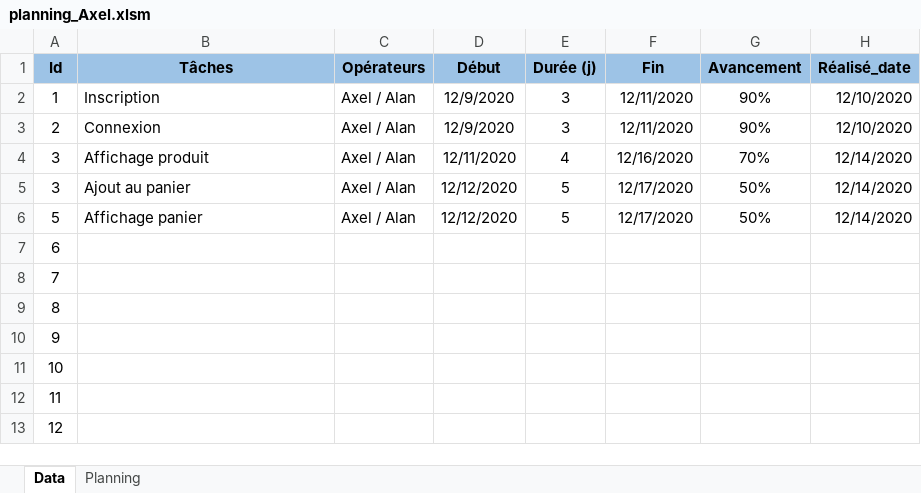
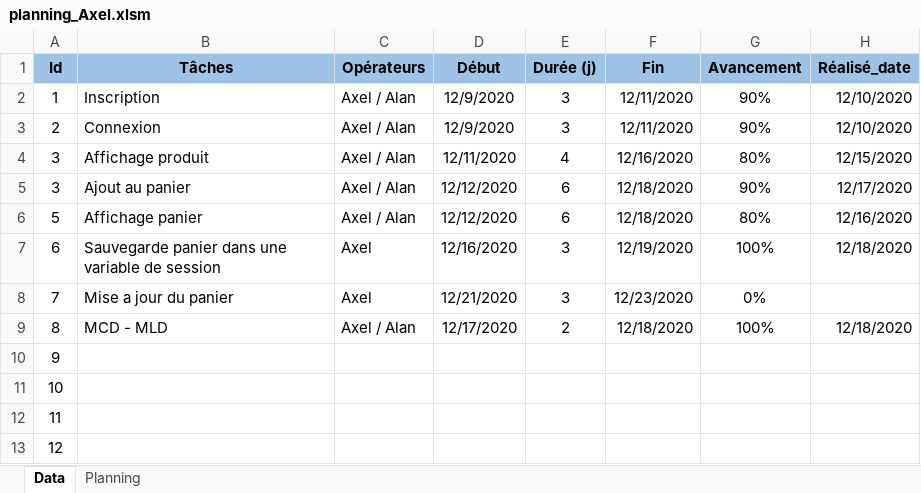
Before and after one commit to alan-vle/eco-service, an Excel workbook: Ressources/planning_Axel.xlsm, sheet Data, drawn as a sheet; only a part is shown; values as stored, in another font and other column widths than the file's, no borders; the diff names each change by its address in the sheet, - before the commit and + after, or states it on an @@ line.

```diff
--- a/Ressources/planning_Axel.xlsm (sheet Data)
+++ b/Ressources/planning_Axel.xlsm (sheet Data)
-G4 (Avancement): 70%
+G4 (Avancement): 80%
-H4 (Réalisé_date): 12/14/2020
+H4 (Réalisé_date): 12/15/2020
-E5:E6 (Durée (j)): 5
+E5:E6 (Durée (j)): 6
-F5:F6 (Fin): 12/17/2020
+F5:F6 (Fin): 12/18/2020
-G5 (Avancement): 50%
+G5 (Avancement): 90%
-H5 (Réalisé_date): 12/14/2020
+H5 (Réalisé_date): 12/17/2020
-G6 (Avancement): 50%
+G6 (Avancement): 80%
-H6 (Réalisé_date): 12/14/2020
+H6 (Réalisé_date): 12/16/2020
-B7 (Tâches): (empty)
+B7 (Tâches): Sauvegarde panier dans une variable de session
-C7:C8 (Opérateurs): (empty)
+C7:C8 (Opérateurs): Axel
-D7 (Début): (empty)
+D7 (Début): 12/16/2020
-E7:E8 (Durée (j)): (empty)
+E7:E8 (Durée (j)): 3
-F7 (Fin): (empty)
+F7 (Fin): 12/19/2020
-G7 (Avancement): (empty)
+G7 (Avancement): 100%
-H7 (Réalisé_date): (empty)
+H7 (Réalisé_date): 12/18/2020
-B8 (Tâches): (empty)
+B8 (Tâches): Mise a jour du panier
-D8 (Début): (empty)
+D8 (Début): 12/21/2020
-F8 (Fin): (empty)
+F8 (Fin): 12/23/2020
-G8 (Avancement): (empty)
+G8 (Avancement): 0%
-B9 (Tâches): (empty)
+B9 (Tâches): MCD - MLD
-C9 (Opérateurs): (empty)
+C9 (Opérateurs): Axel / Alan
-D9 (Début): (empty)
+D9 (Début): 12/17/2020
-E9 (Durée (j)): (empty)
+E9 (Durée (j)): 2
-F9 (Fin): (empty)
+F9 (Fin): 12/18/2020
-G9 (Avancement): (empty)
+G9 (Avancement): 100%
-H9 (Réalisé_date): (empty)
+H9 (Réalisé_date): 12/18/2020
```
Also changed, not shown: sheet Planning, charts or pictures, Ressources/planning_Alan.xlsm, 3 other files.
